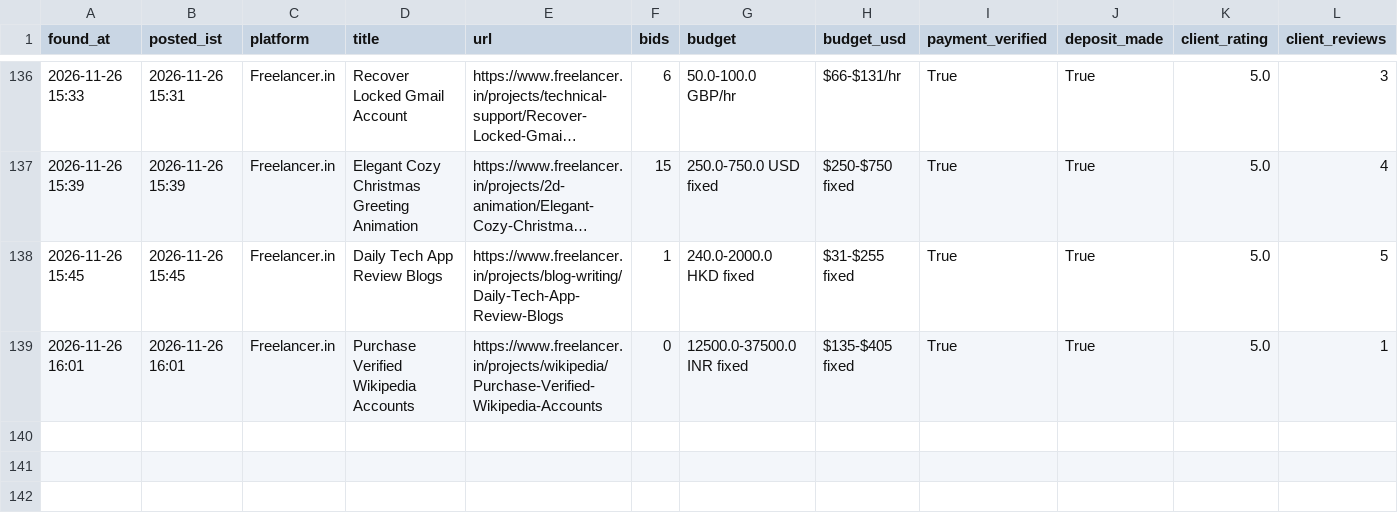
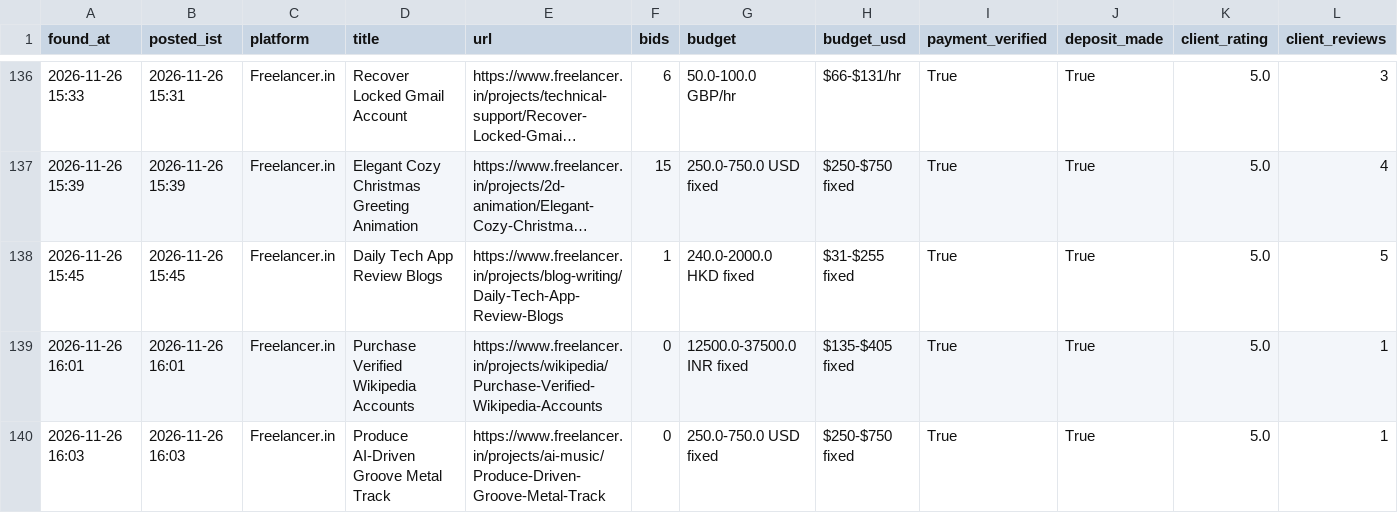
Before and after one commit to vinay2210974/freelance-gig-scanner, a CSV file: new_matches.csv, drawn as a sheet; only a part is shown, gaps mark what is left out; long unchanged cells end in …; rows hold the shown columns only; the diff names each change by its address in the sheet, - before the commit and + after, or states it on an @@ line.

```diff
--- a/new_matches.csv
+++ b/new_matches.csv
+row 140: 2026-11-26 16:03 | 2026-11-26 16:03 | Freelancer.in | Produce AI-Driven Groove Metal Track | https://www.freelancer.in/projects/ai-music/Produce-Driven-Groove-Metal-Track | 0 | 250.0-750.0 USD fixed | $250-$750 fixed | True | True | 5.0 | 1
```
Also changed, not shown: 3 other files.
